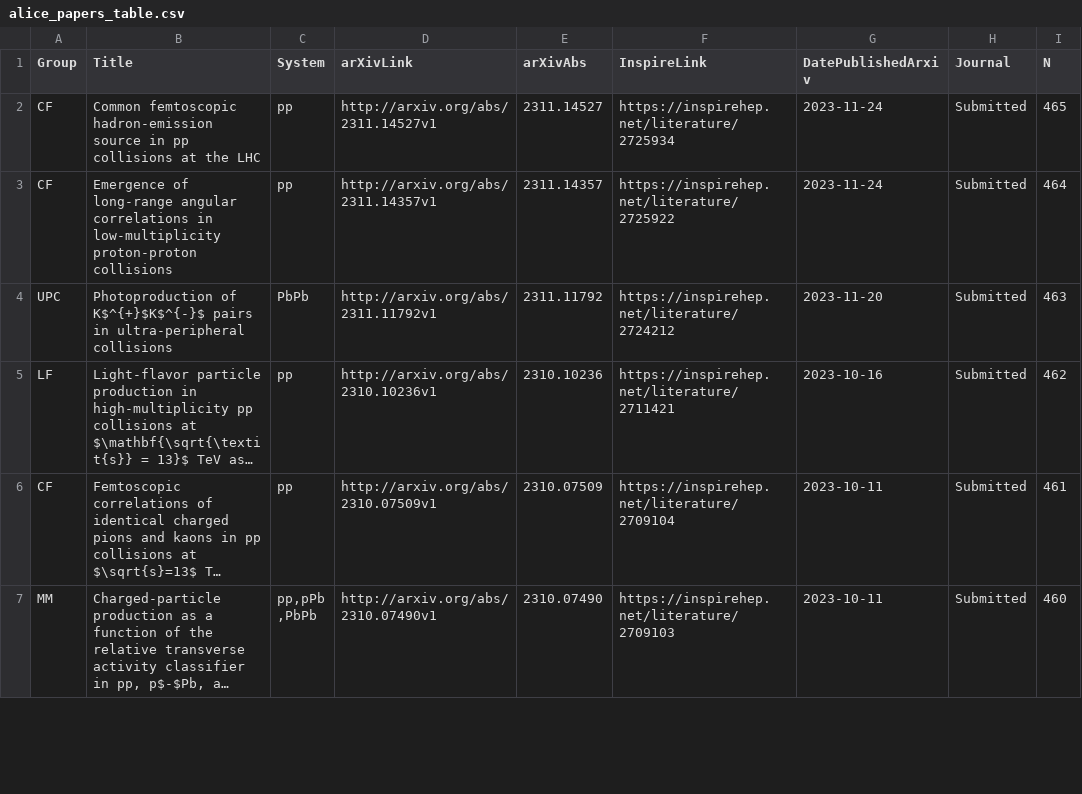
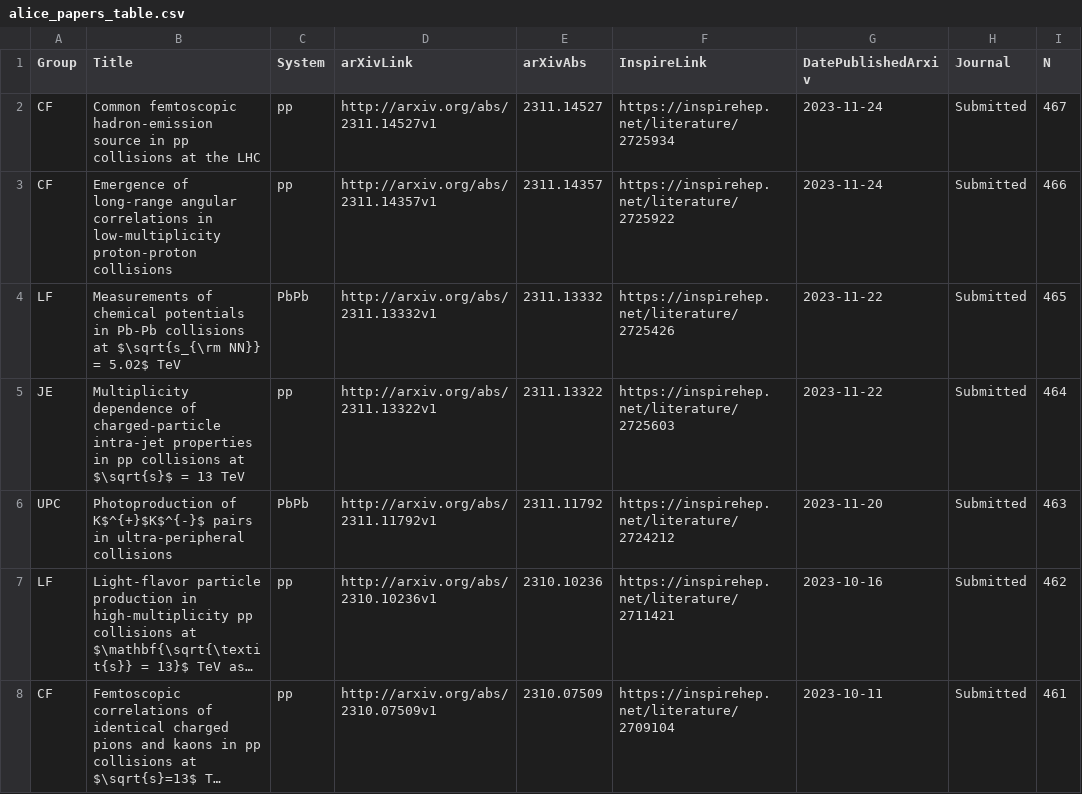
Before and after one commit to matplo/alice_papers, a CSV file: twiki/alice_papers_table.csv, drawn as a sheet; only a part is shown; the shorter side is filled out with more unchanged rows; long unchanged cells end in ….

```diff
--- a/twiki/alice_papers_table.csv
+++ b/twiki/alice_papers_table.csv
@@ -1,4 +1,6 @@
 Group,Title,System,arXivLink,arXivAbs,InspireLink,DatePublishedArxiv,Journal,N
-CF,Common femtoscopic hadron-emission source in pp collisions at the LHC,pp,http://arxiv.org/abs/2311.14527v1,2311.14527,https://inspirehep.net/literature/2725934,2023-11-24,Submitted,465
-CF,Emergence of long-range angular correlations in low-multiplicity proton-proton collisions,pp,http://arxiv.org/abs/2311.14357v1,2311.14357,https://inspirehep.net/literature/2725922,2023-11-24,Submitted,464
+CF,Common femtoscopic hadron-emission source in pp collisions at the LHC,pp,http://arxiv.org/abs/2311.14527v1,2311.14527,https://inspirehep.net/literature/2725934,2023-11-24,Submitted,467
+CF,Emergence of long-range angular correlations in low-multiplicity proton-proton collisions,pp,http://arxiv.org/abs/2311.14357v1,2311.14357,https://inspirehep.net/literature/2725922,2023-11-24,Submitted,466
+LF,Measurements of chemical potentials in Pb-Pb collisions at $\sqrt{s_{\rm NN}} = 5.02$ TeV,PbPb,http://arxiv.org/abs/2311.13332v1,2311.13332,https://inspirehep.net/literature/2725426,2023-11-22,Submitted,465
+JE,Multiplicity dependence of charged-particle intra-jet properties in pp collisions at $\sqrt{s}$ = 13 TeV,pp,http://arxiv.org/abs/2311.13322v1,2311.13322,https://inspirehep.net/literature/2725603,2023-11-22,Submitted,464
 UPC,Photoproduction of K$^{+}$K$^{-}$ pairs in ultra-peripheral collisions,PbPb,http://arxiv.org/abs/2311.11792v1,2311.11792,https://inspirehep.net/literature/2724212,2023-11-20,Submitted,463
```
Also changed, not shown: 7 other files.
